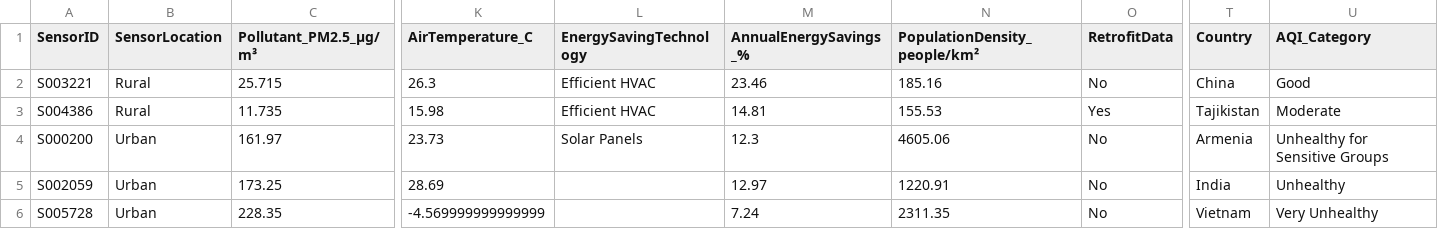
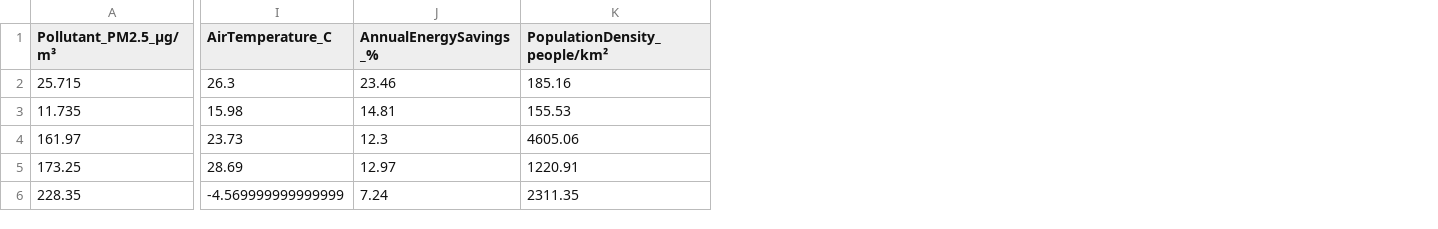
Before and after one commit to zwniff/azure-sky, a CSV file: data/example_data.csv, drawn as a sheet; only a part is shown, gaps mark what is left out; the diff names each change by its address in the sheet, - before the commit and + after, or states it on an @@ line.

Commit message:
Add example data buttons in Streamlit app for user-friendly input selection

```diff
--- a/data/example_data.csv
+++ b/data/example_data.csv
-column A (SensorID), rows 2-6: S003221 | S004386 | S000200 | S002059 | S005728
-column B (SensorLocation), rows 2-6: Rural | Rural | Urban | Urban | Urban
-column L (EnergySavingTechnology), rows 2-4: Efficient HVAC | Efficient HVAC | Solar Panels
-column O (RetrofitData), rows 2-6: No | Yes | No | No | No
-column T (Country), rows 2-6: China | Tajikistan | Armenia | India | Vietnam
-column U (AQI_Category), rows 2-6: Good | Moderate | Unhealthy for Sensitive Groups | Unhealthy | Very Unhealthy
```
Also changed, not shown: 1 other file.
